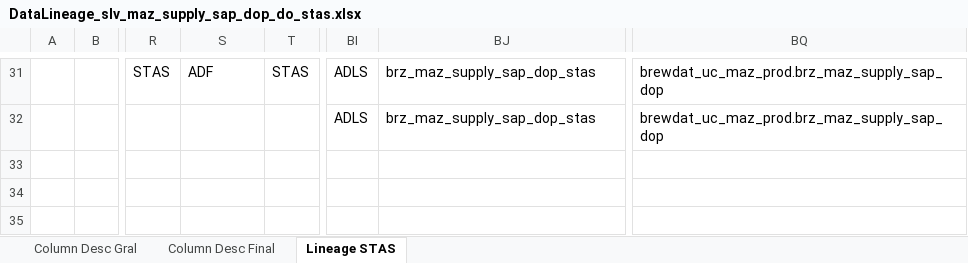
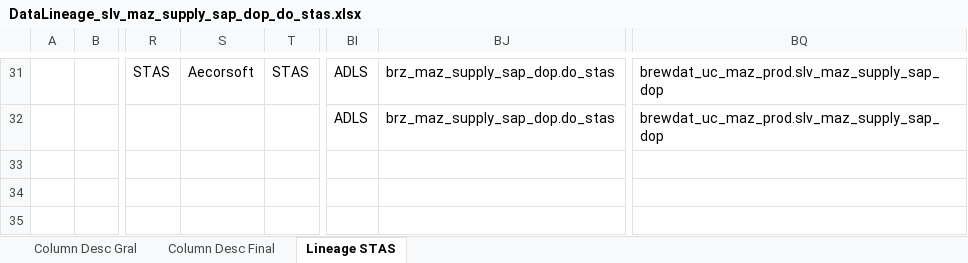
Before and after one commit to brayan-paez-ext/RSI, an Excel workbook: Linajes_RSI_DOP/DataLineage_slv_maz_supply_sap_dop_do_stas.xlsx, sheet Lineage STAS, drawn as a sheet; only a part is shown, gaps mark what is left out; values as stored, in another font and other column widths than the file's, no borders; the diff covers the shown part only; the diff names each change by its address in the sheet, - before the commit and + after, or states it on an @@ line.

```diff
--- a/Linajes_RSI_DOP/DataLineage_slv_maz_supply_sap_dop_do_stas.xlsx (sheet Lineage STAS)
+++ b/Linajes_RSI_DOP/DataLineage_slv_maz_supply_sap_dop_do_stas.xlsx (sheet Lineage STAS)
-S31: ADF
+S31: Aecorsoft
-BJ31:BJ32: brz_maz_supply_sap_dop_stas
+BJ31:BJ32: brz_maz_supply_sap_dop.do_stas
-BQ31:BQ32: brewdat_uc_maz_prod.brz_maz_supply_sap_dop
+BQ31:BQ32: brewdat_uc_maz_prod.slv_maz_supply_sap_dop
```
Also changed, not shown: 84 edited cells elsewhere in this sheet, Linajes_RSI_DOP/DataLineage_slv_maz_masterdata_sap_dop_do_t006a.xlsx, Linajes_RSI_DOP/DataLineage_slv_maz_masterdata_sap_dop_do_t023t.xlsx, 3 other files.
